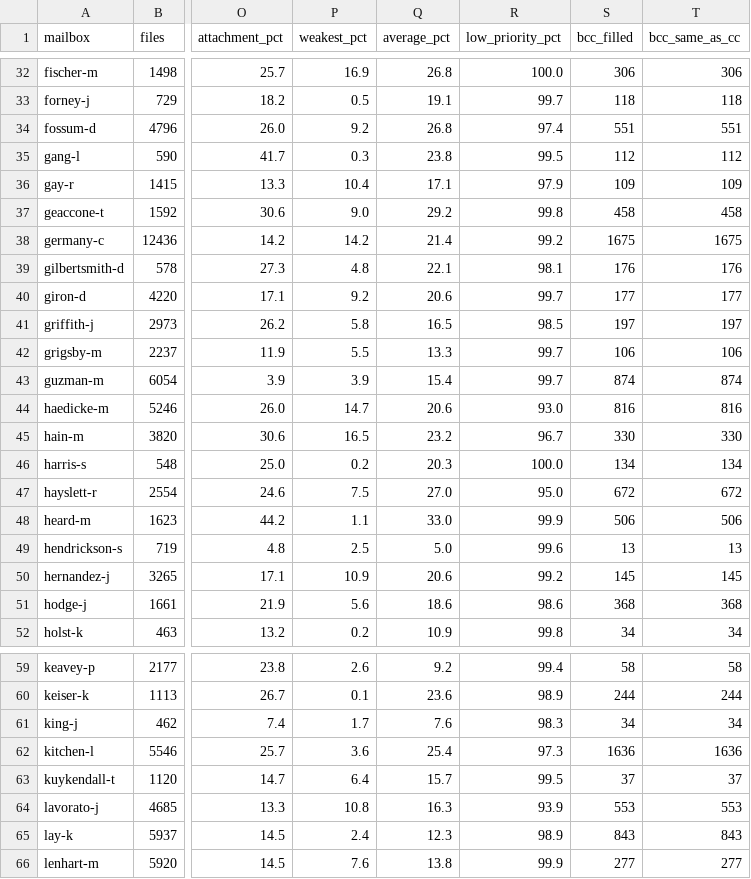
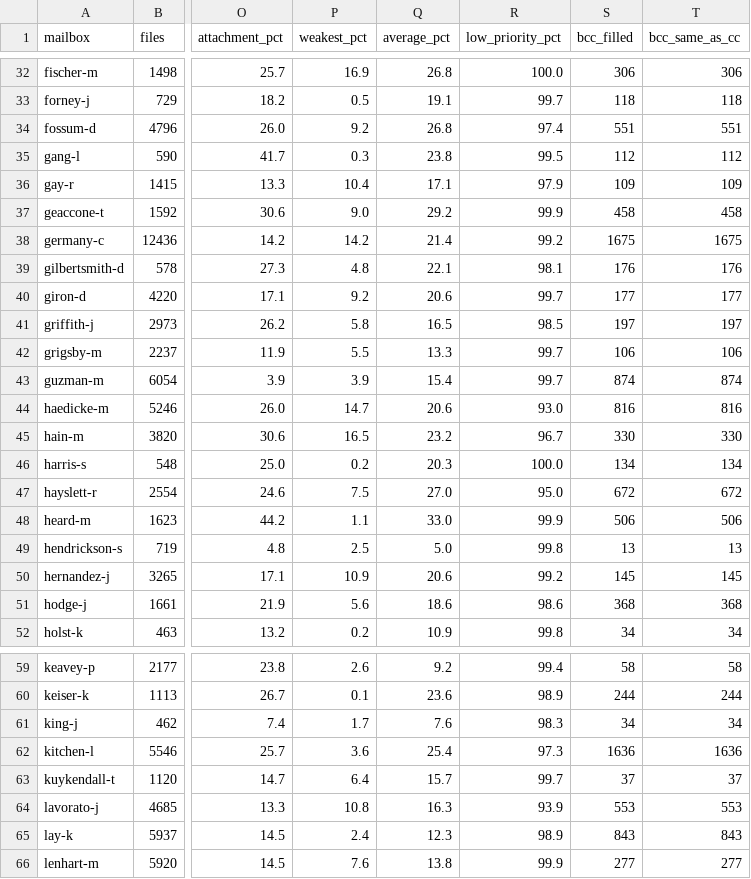
Before and after one commit to ag-siddharth/enron-pipeline, a CSV file: output/selection_manifest.csv, drawn as a sheet; only a part is shown, gaps mark what is left out; the diff names each change by its address in the sheet, - before the commit and + after, or states it on an @@ line.

```diff
--- a/output/selection_manifest.csv
+++ b/output/selection_manifest.csv
-R37 (low_priority_pct): 99.8
+R37 (low_priority_pct): 99.9
-R49 (low_priority_pct): 99.6
+R49 (low_priority_pct): 99.8
-R63 (low_priority_pct): 99.5
+R63 (low_priority_pct): 99.7
```
Also changed, not shown: 7 other files.
